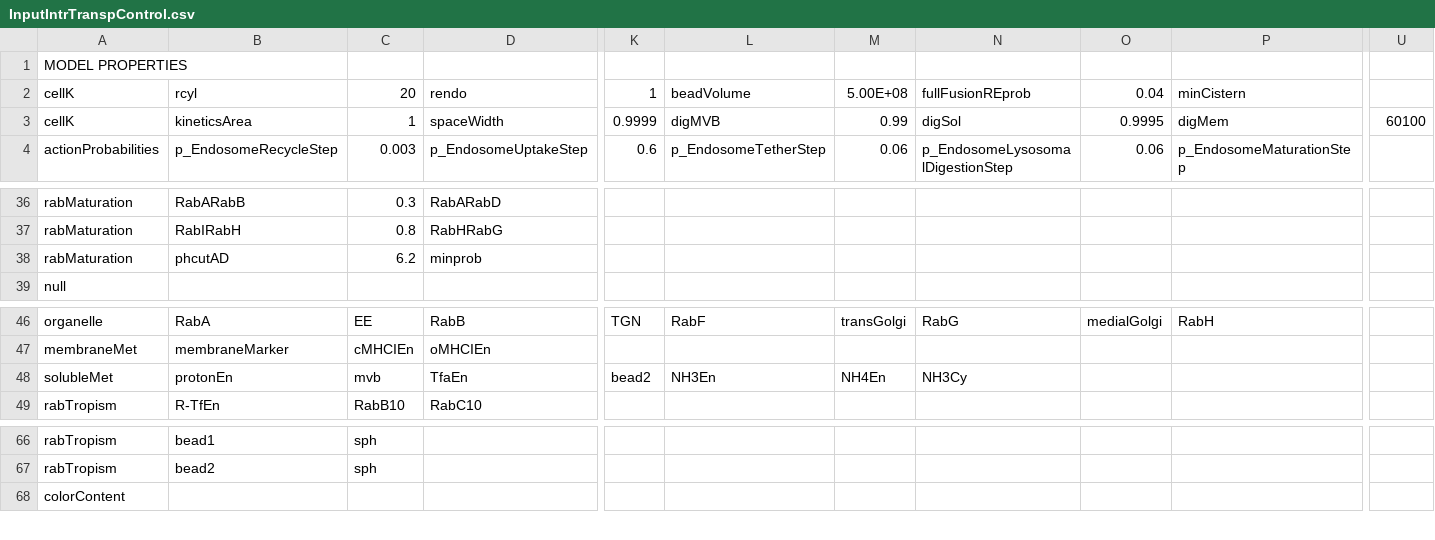
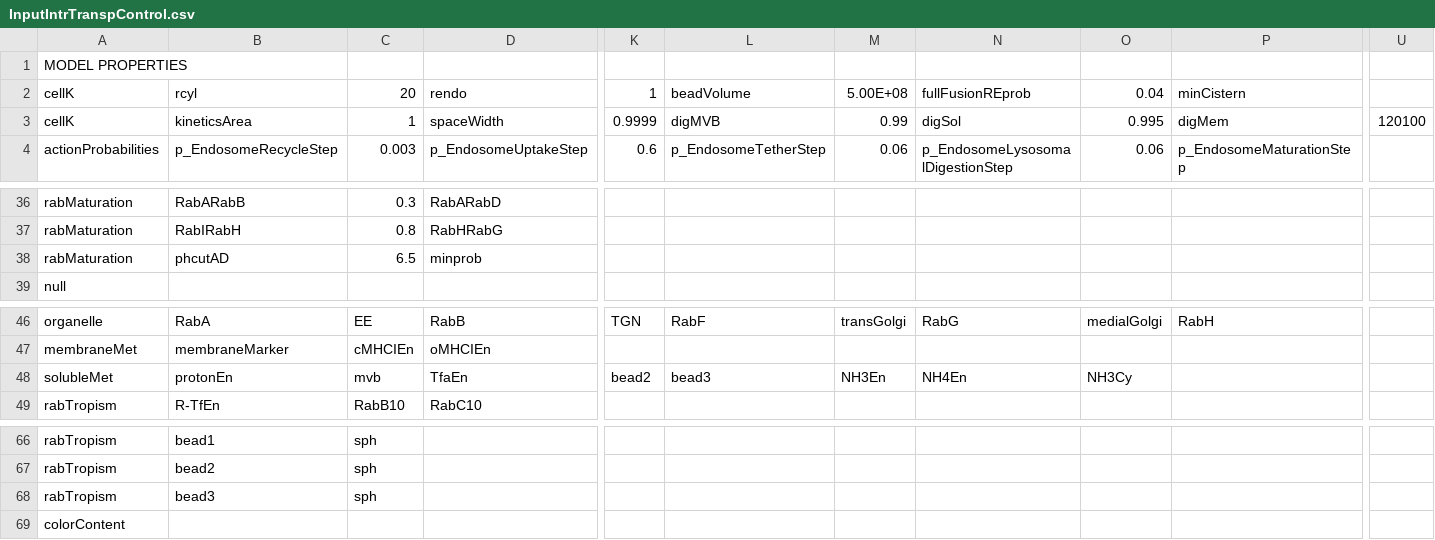
Before and after one commit to franconieto/endomembraneSystem, a CSV file: immunity/data/InputIntrTranspControl.csv, drawn as a sheet; only a part is shown, gaps mark what is left out; rows hold the shown columns only; the diff names each change by its address in the sheet, - before the commit and + after, or states it on an @@ line.

```diff
--- a/immunity/data/InputIntrTranspControl.csv
+++ b/immunity/data/InputIntrTranspControl.csv
-O3: 0.9995
+O3: 0.995
-U3: 60100
+U3: 120100
-C38: 6.2
+C38: 6.5
-L48: NH3En
+L48: bead3
-M48: NH4En
+M48: NH3En
-N48: NH3Cy
+N48: NH4En
-O48: (empty)
+O48: NH3Cy
+row 68: rabTropism | bead3 | sph
```
Also changed, not shown: immunity/data/InputIntrTranspNH4.csv, immunity/data/inputFrozenEndosomes.csv, 11 other files.
